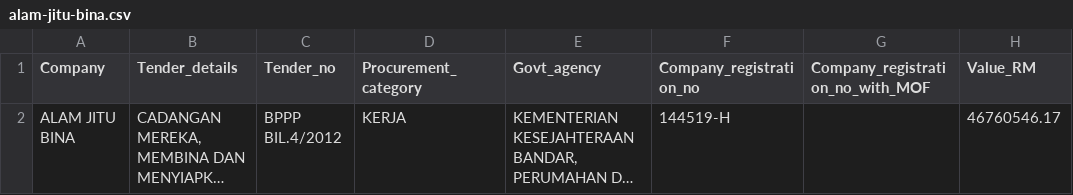
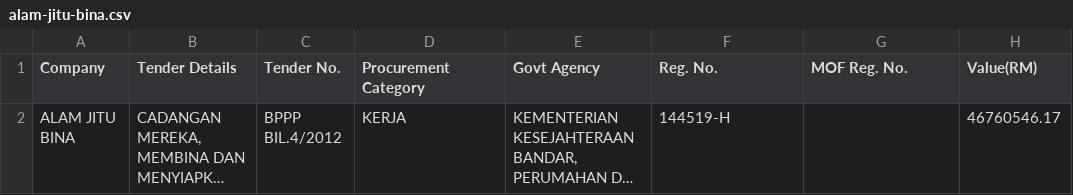
Before and after one commit to kuangkeng/keng-data-journalism, a CSV file: procurement project/company-page/data/alam-jitu-bina.csv, drawn as a sheet; long unchanged cells end in …; the diff names each change by its address in the sheet, - before the commit and + after, or states it on an @@ line.

```diff
--- a/procurement project/company-page/data/alam-jitu-bina.csv
+++ b/procurement project/company-page/data/alam-jitu-bina.csv
-B1: Tender_details
+B1: Tender Details
-C1: Tender_no
+C1: Tender No.
-D1: Procurement_category
+D1: Procurement Category
-E1: Govt_agency
+E1: Govt Agency
-F1: Company_registration_no
+F1: Reg. No.
-G1: Company_registration_no_with_MOF
+G1: MOF Reg. No.
-H1: Value_RM
+H1: Value(RM)
```
Also changed, not shown: procurement project/company-page/data/ahmad-zaki.csv, procurement project/company-page/data/alam-langkawi.csv, 9 other files.
